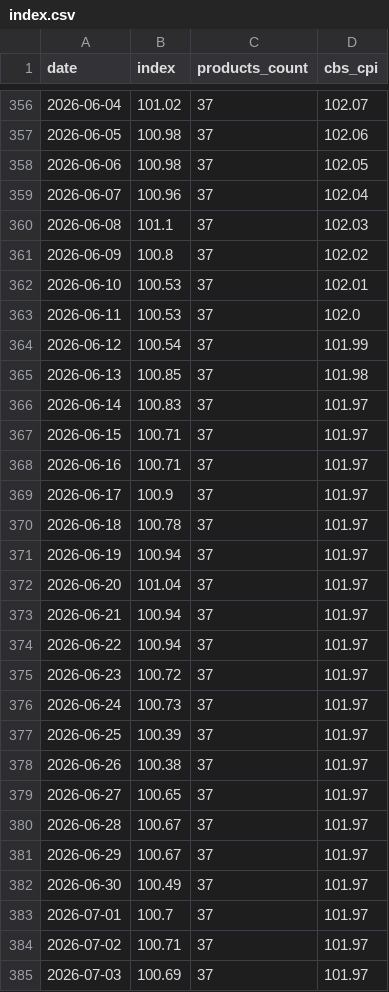
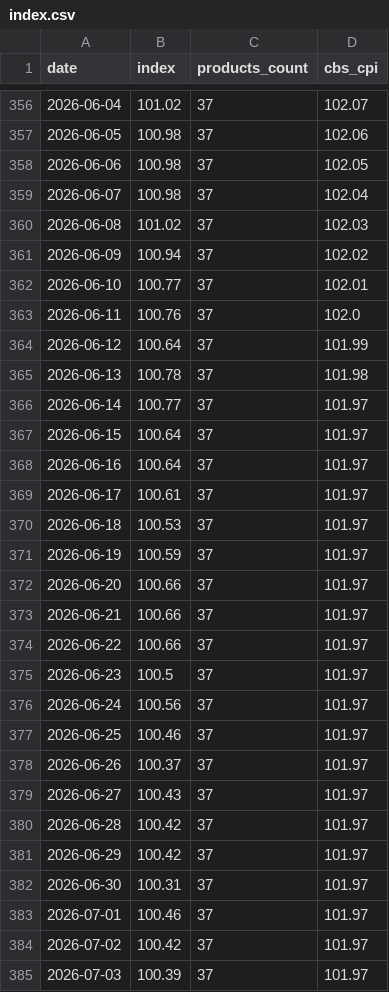
Before and after one commit to samueldratwa-TG/tsarchan-web, a CSV file: public/data/index.csv, drawn as a sheet; only a part is shown, gaps mark what is left out; the diff covers the shown part only.

Commit message:
index: measure daily price change on matched stores; recompute from 2026-06-06
The per-cell index estimator moves from "median of whatever stores published
that day" to a chained matched-store geometric mean (Jevons, carry-forward up
to 7 days, 5-store floor, relatives outside x3 dropped). The median moved with
zero repricing whenever the store set changed: 44% of cell-day median moves
since 06-06 were composition artifacts, a third of the index's daily movement.

Recomputed from the 2026-06-06 splice; history before it and the frozen base
prices are unchanged. 2026-09-25: 101.61 -> 101.36, max revision 0.44 (09-22).
Displayed per-chain prices stay on the store median.

Site: new methodology section + changelog entry + limitation note, insights
FAQ entry and corrected panel explanation, footer method line, and a link to
the main site sadot.click (footer, every page).

```diff
--- a/public/data/index.csv
+++ b/public/data/index.csv
@@ -358,28 +358,28 @@
 2026-06-06,100.98,37,102.05
-2026-06-07,100.96,37,102.04
-2026-06-08,101.1,37,102.03
-2026-06-09,100.8,37,102.02
-2026-06-10,100.53,37,102.01
-2026-06-11,100.53,37,102.0
-2026-06-12,100.54,37,101.99
-2026-06-13,100.85,37,101.98
-2026-06-14,100.83,37,101.97
-2026-06-15,100.71,37,101.97
-2026-06-16,100.71,37,101.97
-2026-06-17,100.9,37,101.97
-2026-06-18,100.78,37,101.97
-2026-06-19,100.94,37,101.97
-2026-06-20,101.04,37,101.97
-2026-06-21,100.94,37,101.97
-2026-06-22,100.94,37,101.97
-2026-06-23,100.72,37,101.97
-2026-06-24,100.73,37,101.97
-2026-06-25,100.39,37,101.97
-2026-06-26,100.38,37,101.97
-2026-06-27,100.65,37,101.97
-2026-06-28,100.67,37,101.97
-2026-06-29,100.67,37,101.97
-2026-06-30,100.49,37,101.97
-2026-07-01,100.7,37,101.97
-2026-07-02,100.71,37,101.97
-2026-07-03,100.69,37,101.97
+2026-06-07,100.98,37,102.04
+2026-06-08,101.02,37,102.03
+2026-06-09,100.94,37,102.02
+2026-06-10,100.77,37,102.01
+2026-06-11,100.76,37,102.0
+2026-06-12,100.64,37,101.99
+2026-06-13,100.78,37,101.98
+2026-06-14,100.77,37,101.97
+2026-06-15,100.64,37,101.97
+2026-06-16,100.64,37,101.97
+2026-06-17,100.61,37,101.97
+2026-06-18,100.53,37,101.97
+2026-06-19,100.59,37,101.97
+2026-06-20,100.66,37,101.97
+2026-06-21,100.66,37,101.97
+2026-06-22,100.66,37,101.97
+2026-06-23,100.5,37,101.97
+2026-06-24,100.56,37,101.97
+2026-06-25,100.46,37,101.97
+2026-06-26,100.37,37,101.97
+2026-06-27,100.43,37,101.97
+2026-06-28,100.42,37,101.97
+2026-06-29,100.42,37,101.97
+2026-06-30,100.31,37,101.97
+2026-07-01,100.46,37,101.97
+2026-07-02,100.42,37,101.97
+2026-07-03,100.39,37,101.97
```
Also changed, not shown: 83 edited cells elsewhere in this file, public/data/daily_prices.csv, 3 other files.
